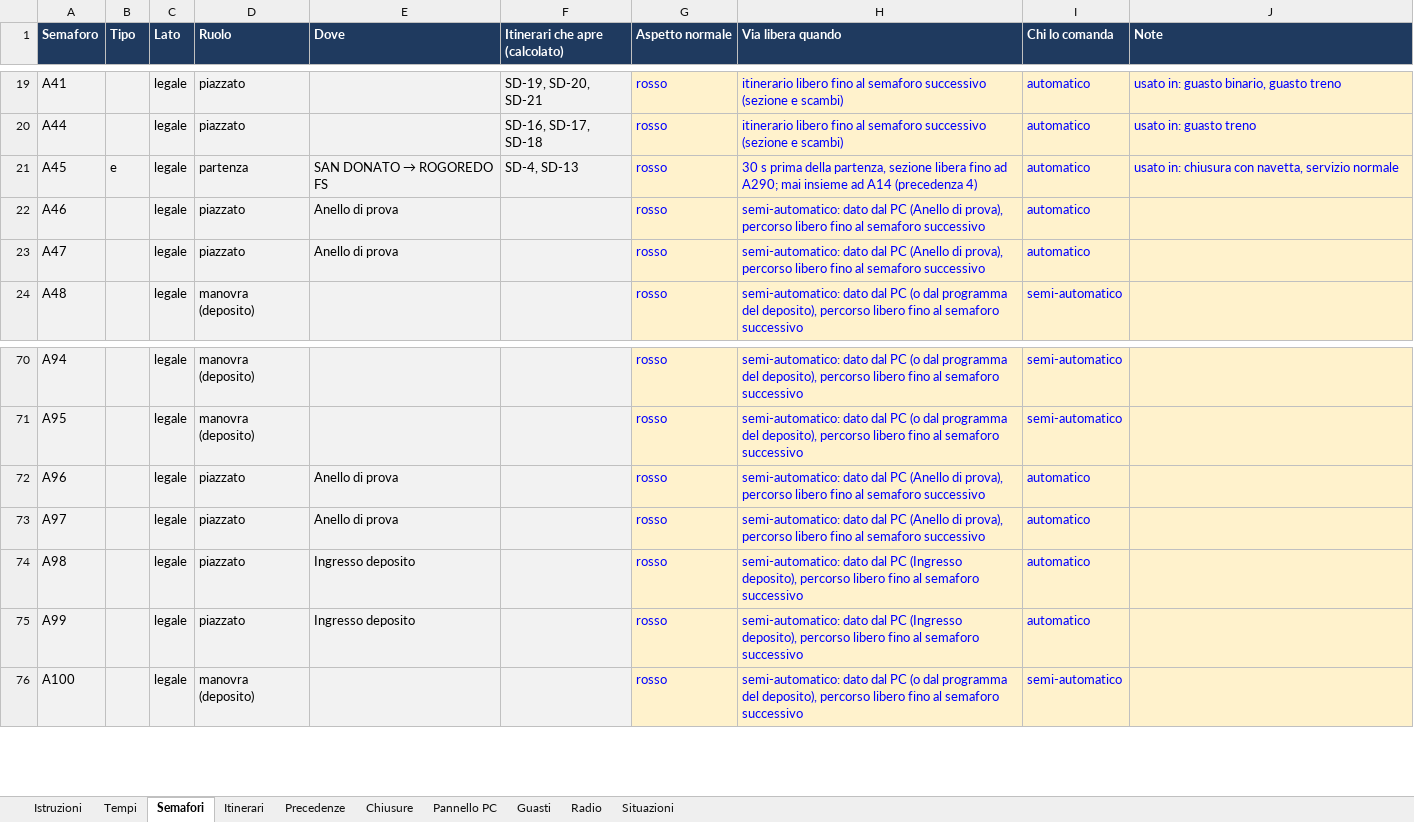
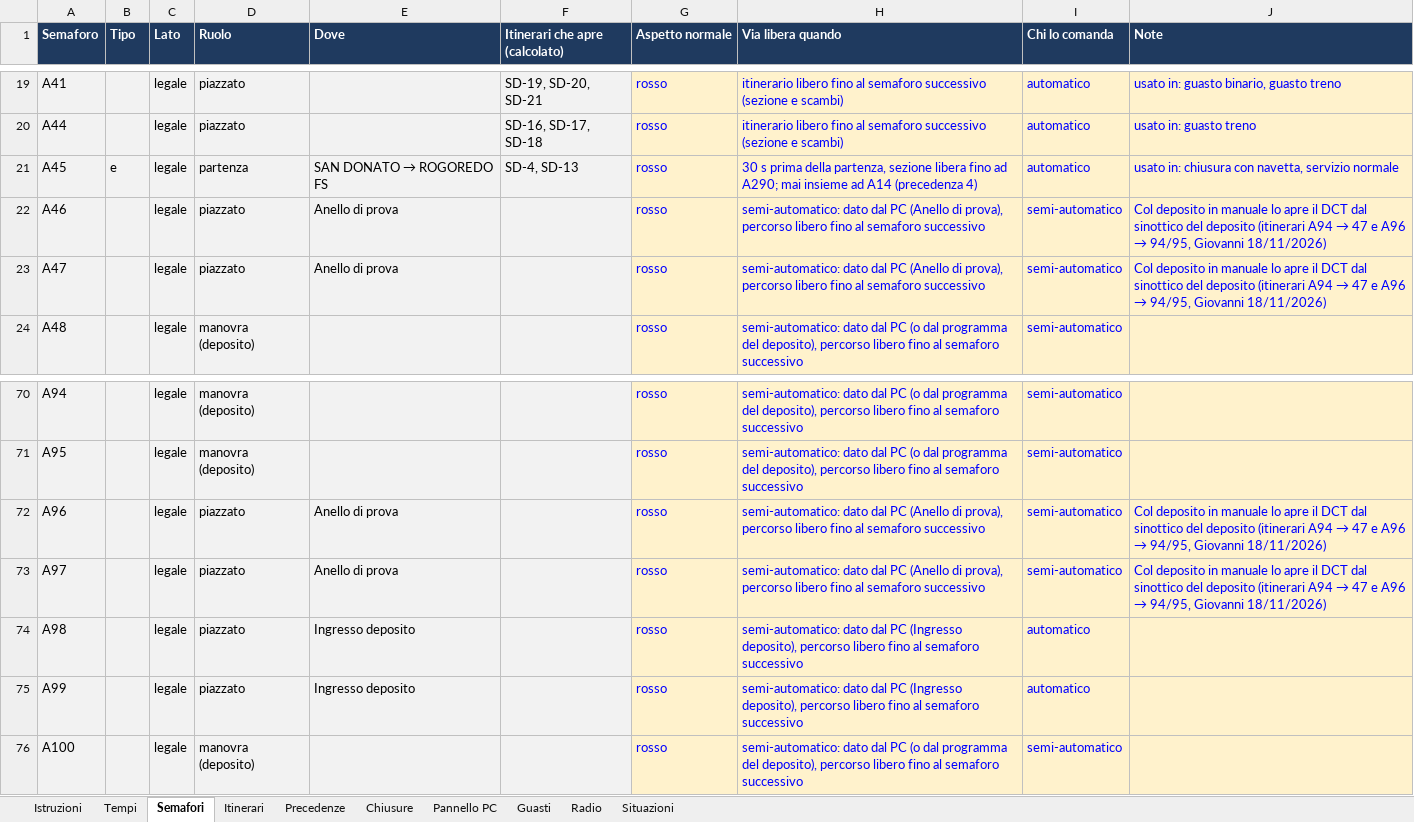
Before and after one commit to Frafire/milano-transit-live, an Excel workbook: data/Regole_interlocking_M3.xlsx, sheet Semafori, drawn as a sheet; only a part is shown, gaps mark what is left out; values as stored, in another font and other column widths than the file's, no borders; the diff names each change by its address in the sheet, - before the commit and + after, or states it on an @@ line.

```diff
--- a/data/Regole_interlocking_M3.xlsx (sheet Semafori)
+++ b/data/Regole_interlocking_M3.xlsx (sheet Semafori)
-I22:I23 (Chi lo comanda): automatico
+I22:I23 (Chi lo comanda): semi-automatico
@@ J22:J23 (Note): (empty) → Col deposito in manuale lo apre il DCT dal sinottico del deposito (itinerari A94 → 47 e A96 → 94/95, Giovanni 18/11/2026) @@
-I72:I73 (Chi lo comanda): automatico
+I72:I73 (Chi lo comanda): semi-automatico
@@ J72:J73 (Note): (empty) → Col deposito in manuale lo apre il DCT dal sinottico del deposito (itinerari A94 → 47 e A96 → 94/95, Giovanni 18/11/2026) @@
```
Also changed, not shown: sheet Radio, 9 other files.
